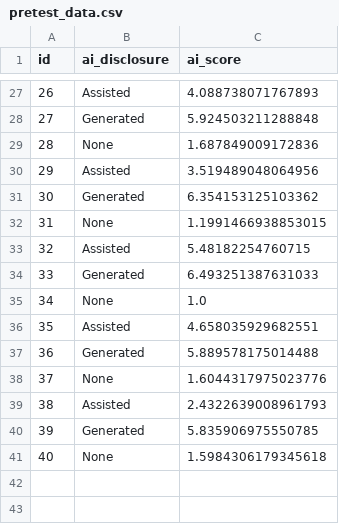
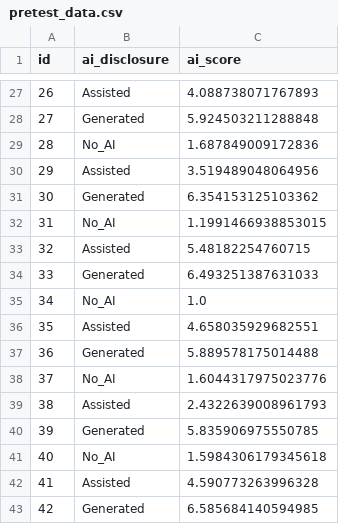
Before and after one commit to The-MathKing/disclosure, a CSV file: data/pretest_data.csv, drawn as a sheet; only a part is shown, gaps mark what is left out; the diff covers the shown part only.

```diff
--- a/data/pretest_data.csv
+++ b/data/pretest_data.csv
@@ -28,14 +28,16 @@ id,ai_disclosure,ai_score
 27,Generated,5.924503211288848
-28,None,1.687849009172836
+28,No_AI,1.687849009172836
 29,Assisted,3.519489048064956
 30,Generated,6.354153125103362
-31,None,1.1991466938853015
+31,No_AI,1.1991466938853015
 32,Assisted,5.48182254760715
 33,Generated,6.493251387631033
-34,None,1.0
+34,No_AI,1.0
 35,Assisted,4.658035929682551
 36,Generated,5.889578175014488
-37,None,1.6044317975023776
+37,No_AI,1.6044317975023776
 38,Assisted,2.4322639008961793
 39,Generated,5.835906975550785
-40,None,1.5984306179345618
+40,No_AI,1.5984306179345618
+41,Assisted,4.590773263996328
+42,Generated,6.585684140594985
```
Also changed, not shown: 9 edited cells elsewhere in this file, data/main_data.csv, 6 other files.
